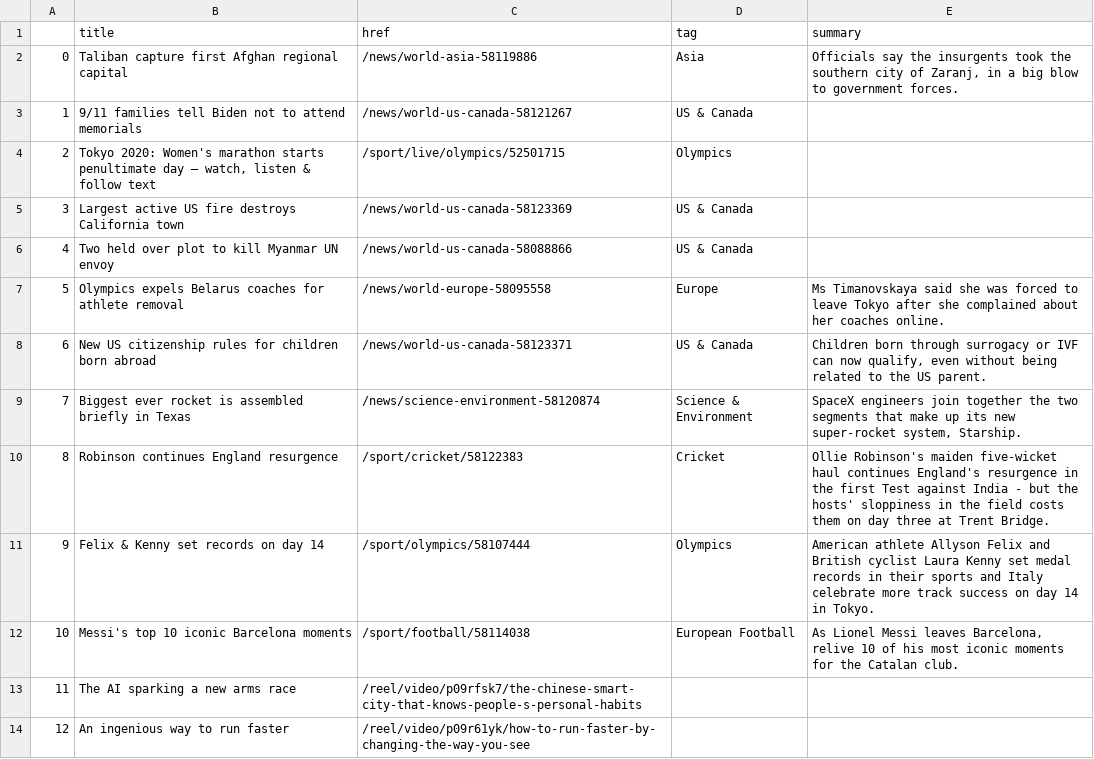
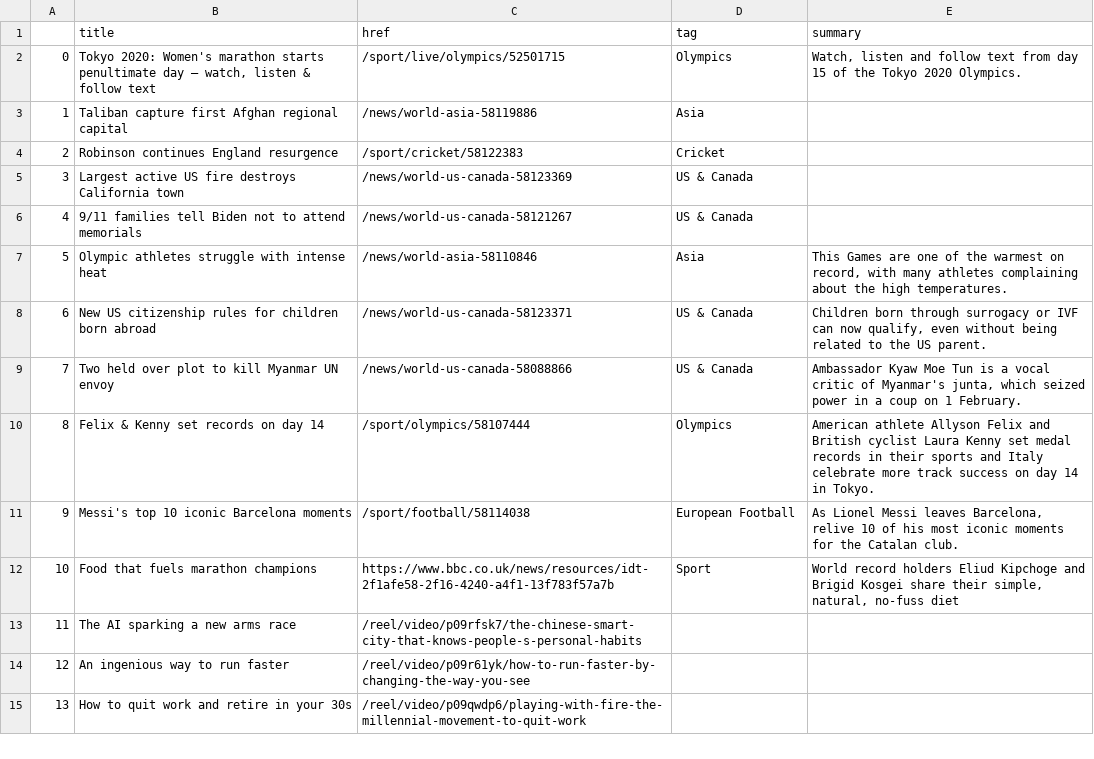
Before and after one commit to anth3lia/automatic-scraper, a CSV file: bbc-headlines.csv, drawn as a sheet; only a part is shown; the shorter side is filled out with more unchanged rows; the diff covers the shown part only.

```diff
--- a/bbc-headlines.csv
+++ b/bbc-headlines.csv
@@ -1,13 +1,13 @@
 ,title,href,tag,summary
-0,Taliban capture first Afghan regional capital,/news/world-asia-58119886,Asia,"Officials say the insurgents took the southern city of Zaranj, in a big blow to government forces."
-1,9/11 families tell Biden not to attend memorials,/news/world-us-canada-58121267,US & Canada,
-2,"Tokyo 2020: Women's marathon starts penultimate day – watch, listen & follow text",/sport/live/olympics/52501715,Olympics,
+0,"Tokyo 2020: Women's marathon starts penultimate day – watch, listen & follow text",/sport/live/olympics/52501715,Olympics,"Watch, listen and follow text from day 15 of the Tokyo 2020 Olympics."
+1,Taliban capture first Afghan regional capital,/news/world-asia-58119886,Asia,
+2,Robinson continues England resurgence,/sport/cricket/58122383,Cricket,
 3,Largest active US fire destroys California town,/news/world-us-canada-58123369,US & Canada,
-4,Two held over plot to kill Myanmar UN envoy,/news/world-us-canada-58088866,US & Canada,
-5,Olympics expels Belarus coaches for athlete removal,/news/world-europe-58095558,Europe,Ms Timanovskaya said she was forced to leave Tokyo after she complained about her coaches online.
+4,9/11 families tell Biden not to attend memorials,/news/world-us-canada-58121267,US & Canada,
+5,Olympic athletes struggle with intense heat,/news/world-asia-58110846,Asia,"This Games are one of the warmest on record, with many athletes complaining about the high temperatures."
 6,New US citizenship rules for children born abroad,/news/world-us-canada-58123371,US & Canada,"Children born through surrogacy or IVF can now qualify, even without being related to the US parent."
-7,Biggest ever rocket is assembled briefly in Texas,/news/science-environment-58120874,Science & Environment,"SpaceX engineers join together the two segments that make up its new super-rocket system, Starship."
-8,Robinson continues England resurgence,/sport/cricket/58122383,Cricket,Ollie Robinson's maiden five-wicket haul continues England's resurgence in the first Test against India - but the hosts' sloppiness in the field costs them on day three at Trent Bridge.
-9,Felix & Kenny set records on day 14,/sport/olympics/58107444,Olympics,American athlete Allyson Felix and British cyclist Laura Kenny set medal records in their sports and Italy celebrate more track success on day 14 in Tokyo.
-10,Messi's top 10 iconic Barcelona moments,/sport/football/58114038,European Football,"As Lionel Messi leaves Barcelona, relive 10 of his most iconic moments for the Catalan club."
+7,Two held over plot to kill Myanmar UN envoy,/news/world-us-canada-58088866,US & Canada,"Ambassador Kyaw Moe Tun is a vocal critic of Myanmar's junta, which seized power in a coup on 1 February."
+8,Felix & Kenny set records on day 14,/sport/olympics/58107444,Olympics,American athlete Allyson Felix and British cyclist Laura Kenny set medal records in their sports and Italy celebrate more track success on day 14 in Tokyo.
+9,Messi's top 10 iconic Barcelona moments,/sport/football/58114038,European Football,"As Lionel Messi leaves Barcelona, relive 10 of his most iconic moments for the Catalan club."
+10,Food that fuels marathon champions,https://www.bbc.co.uk/news/resources/idt-2f1afe58-2f16-4240-a4f1-13f783f57a7b,Sport,"World record holders Eliud Kipchoge and Brigid Kosgei share their simple, natural, no-fuss diet"
 11,The AI sparking a new arms race,/reel/video/p09rfsk7/the-chinese-smart-city-that-knows-people-s-personal-habits,,
```
Also changed, not shown: 24 edited cells elsewhere in this file.
